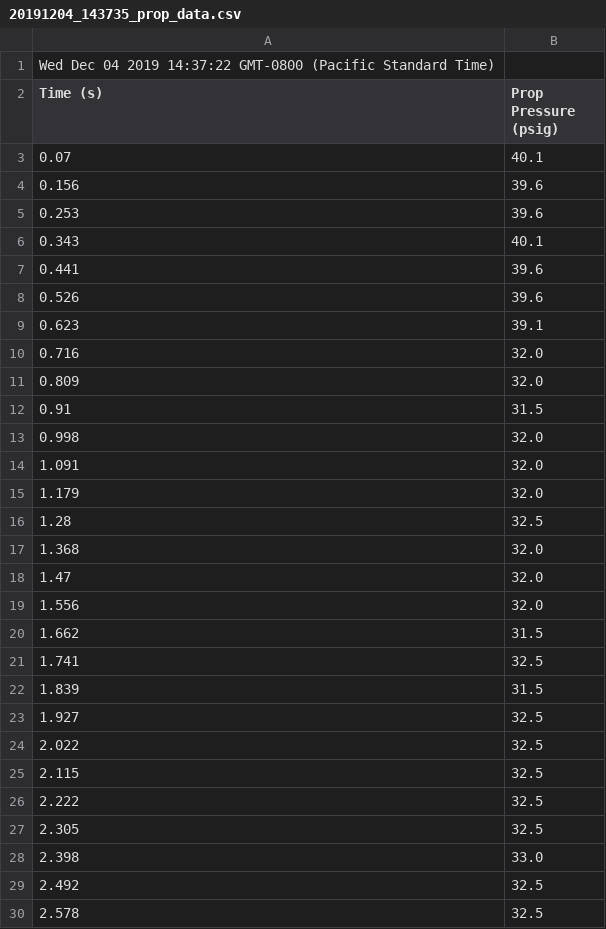
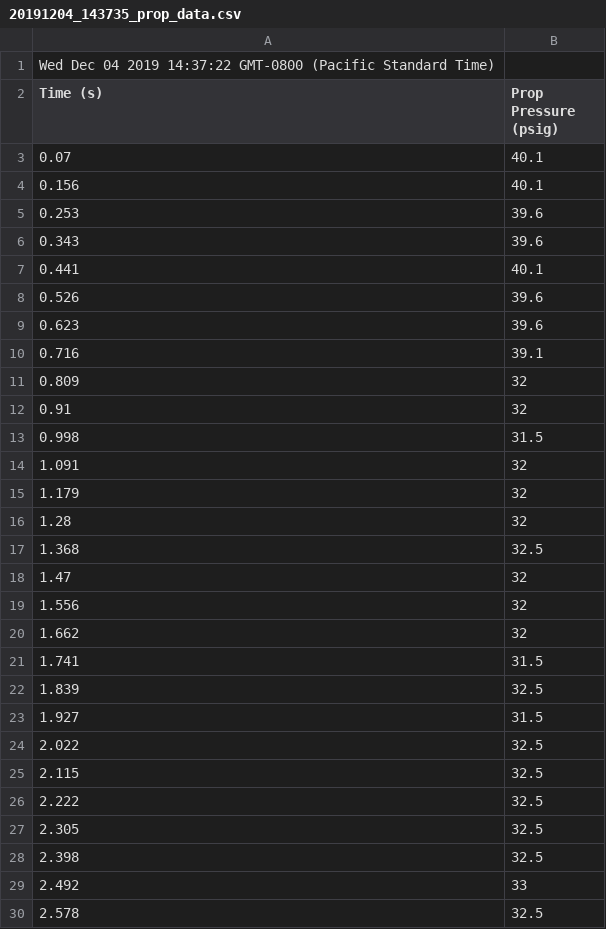
Before and after one commit to jwday/remoteProp, a CSV file: data/20191204_143735_prop_data.csv, drawn as a sheet; only a part is shown; the diff covers the shown part only.

```diff
--- a/data/20191204_143735_prop_data.csv
+++ b/data/20191204_143735_prop_data.csv
@@ -3,22 +3,22 @@ Time (s),Prop Pressure (psig)
 0.07,40.1
-0.156,39.6
+0.156,40.1
 0.253,39.6
-0.343,40.1
-0.441,39.6
+0.343,39.6
+0.441,40.1
 0.526,39.6
-0.623,39.1
-0.716,32.0
-0.809,32.0
-0.91,31.5
-0.998,32.0
-1.091,32.0
-1.179,32.0
-1.28,32.5
-1.368,32.0
-1.47,32.0
-1.556,32.0
-1.662,31.5
-1.741,32.5
-1.839,31.5
-1.927,32.5
+0.623,39.6
+0.716,39.1
+0.809,32
+0.91,32
+0.998,31.5
+1.091,32
+1.179,32
+1.28,32
+1.368,32.5
+1.47,32
+1.556,32
+1.662,32
+1.741,31.5
+1.839,32.5
+1.927,31.5
 2.022,32.5
@@ -27,4 +27,4 @@ Time (s),Prop Pressure (psig)
 2.305,32.5
-2.398,33.0
-2.492,32.5
+2.398,32.5
+2.492,33
 2.578,32.5
```
Also changed, not shown: 1 added row and 70 edited cells elsewhere in this file, data/20191204_143735_loadcell_data.csv, data/20191204_143931_loadcell_data.csv, 8 other files.
